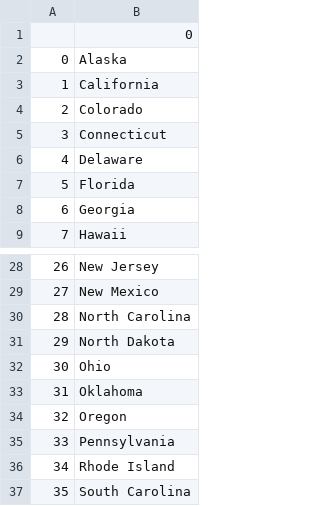
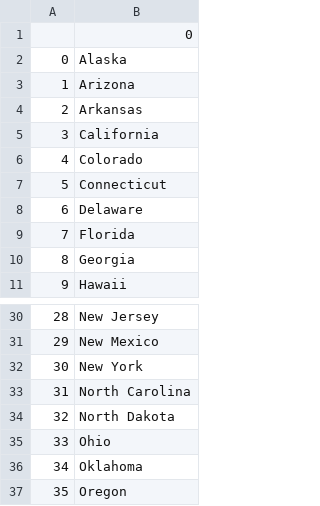
Before and after one commit to ogihromero/machinelarningground, a CSV file: 003 - 100 days of Python Code/02 - Intermediate/Day 025 - Working with CSV data and the pand library/Project - US states game/missed_states.csv, drawn as a sheet; only a part is shown, gaps mark what is left out; the shorter side is filled out with more unchanged rows; addresses are those after the commit; the diff names each change by its address in the sheet, - before the commit and + after, or states it on an @@ line.

Commit message:
feat(100days): day 26 added
List Comprehension and the NATO alphabet

```diff
--- a/003 - 100 days of Python Code/02 - Intermediate/Day 025 - Working with CSV data and the pand library/Project - US states game/missed_states.csv
+++ b/003 - 100 days of Python Code/02 - Intermediate/Day 025 - Working with CSV data and the pand library/Project - US states game/missed_states.csv
+row 3: 1 | Arizona
+row 4: 2 | Arkansas
@@ column A renumbered from row 5 down @@
+row 32: 30 | New York
```
Also changed, not shown: 11 other files.
